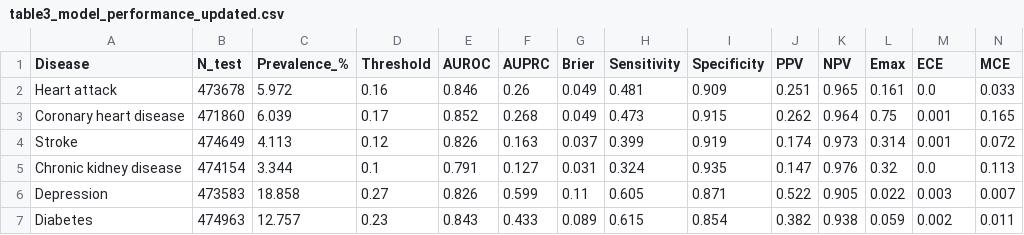
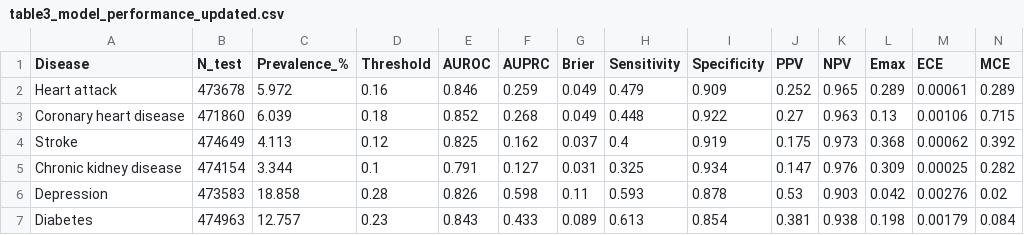
Before and after one commit to reaganmogire/survey-ml-risk, a CSV file: tables/table3_model_performance_updated.csv, drawn as a sheet.

```diff
--- a/tables/table3_model_performance_updated.csv
+++ b/tables/table3_model_performance_updated.csv
@@ -1,7 +1,7 @@
 Disease,N_test,Prevalence_%,Threshold,AUROC,AUPRC,Brier,Sensitivity,Specificity,PPV,NPV,Emax,ECE,MCE
-Heart attack,473678,5.972,0.16,0.846,0.26,0.049,0.481,0.909,0.251,0.965,0.161,0.0,0.033
-Coronary heart disease,471860,6.039,0.17,0.852,0.268,0.049,0.473,0.915,0.262,0.964,0.75,0.001,0.165
-Stroke,474649,4.113,0.12,0.826,0.163,0.037,0.399,0.919,0.174,0.973,0.314,0.001,0.072
-Chronic kidney disease,474154,3.344,0.1,0.791,0.127,0.031,0.324,0.935,0.147,0.976,0.32,0.0,0.113
-Depression,473583,18.858,0.27,0.826,0.599,0.11,0.605,0.871,0.522,0.905,0.022,0.003,0.007
-Diabetes,474963,12.757,0.23,0.843,0.433,0.089,0.615,0.854,0.382,0.938,0.059,0.002,0.011
+Heart attack,473678,5.972,0.16,0.846,0.259,0.049,0.479,0.909,0.252,0.965,0.289,0.00061,0.289
+Coronary heart disease,471860,6.039,0.18,0.852,0.268,0.049,0.448,0.922,0.27,0.963,0.13,0.00106,0.715
+Stroke,474649,4.113,0.12,0.825,0.162,0.037,0.4,0.919,0.175,0.973,0.368,0.00062,0.392
+Chronic kidney disease,474154,3.344,0.1,0.791,0.127,0.031,0.325,0.934,0.147,0.976,0.309,0.00025,0.282
+Depression,473583,18.858,0.28,0.826,0.598,0.11,0.593,0.878,0.53,0.903,0.042,0.00276,0.02
+Diabetes,474963,12.757,0.23,0.843,0.433,0.089,0.613,0.854,0.381,0.938,0.198,0.00179,0.084
```
Also changed, not shown: tables/table1_wide.csv, tables/tableA_example_predictions.csv, 29 other files.
